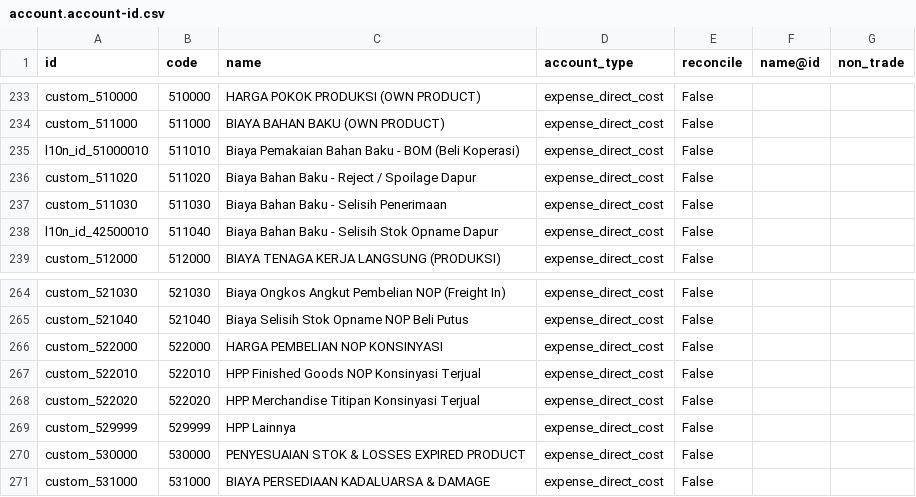
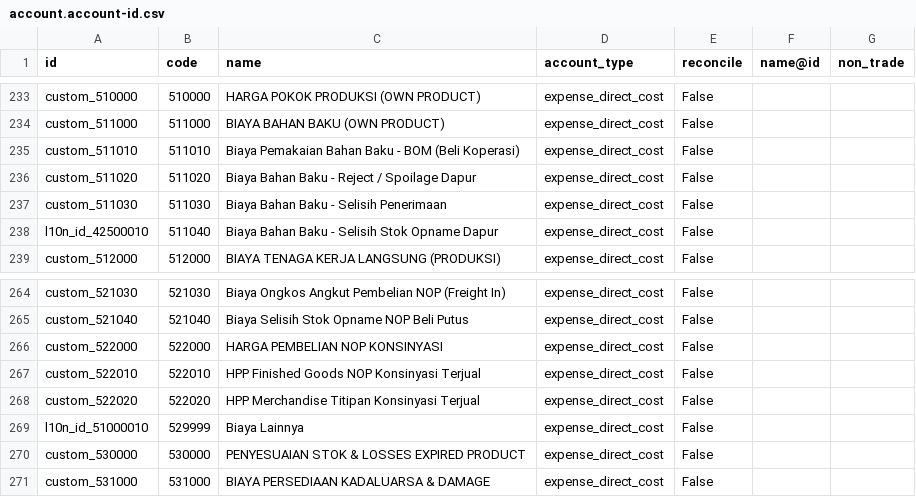
Before and after one commit to aferdian/odoo-custom-coa, a CSV file: data/template/account.account-id.csv, drawn as a sheet; only a part is shown, gaps mark what is left out.

Commit message:
update default expense account

```diff
--- a/data/template/account.account-id.csv
+++ b/data/template/account.account-id.csv
@@ -234,3 +234,3 @@ custom_510000,510000,HARGA POKOK PRODUKSI (OWN PRODUCT),expense_direct_cost,Fals
 custom_511000,511000,BIAYA BAHAN BAKU (OWN PRODUCT),expense_direct_cost,False,,
-l10n_id_51000010,511010,Biaya Pemakaian Bahan Baku - BOM (Beli Koperasi),expense_direct_cost,False,,
+custom_511010,511010,Biaya Pemakaian Bahan Baku - BOM (Beli Koperasi),expense_direct_cost,False,,
 custom_511020,511020,Biaya Bahan Baku - Reject / Spoilage Dapur,expense_direct_cost,False,,
@@ -268,3 +268,3 @@ custom_522010,522010,HPP Finished Goods NOP Konsinyasi Terjual,expense_direct_co
 custom_522020,522020,HPP Merchandise Titipan Konsinyasi Terjual,expense_direct_cost,False,,
-custom_529999,529999,HPP Lainnya,expense_direct_cost,False,,
+l10n_id_51000010,529999,Biaya Lainnya,expense_direct_cost,False,,
 custom_530000,530000,PENYESUAIAN STOK & LOSSES EXPIRED PRODUCT,expense_direct_cost,False,,
```
